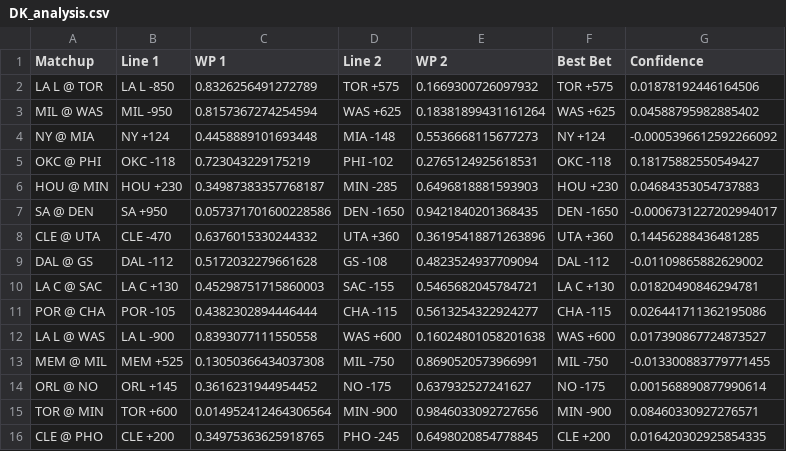
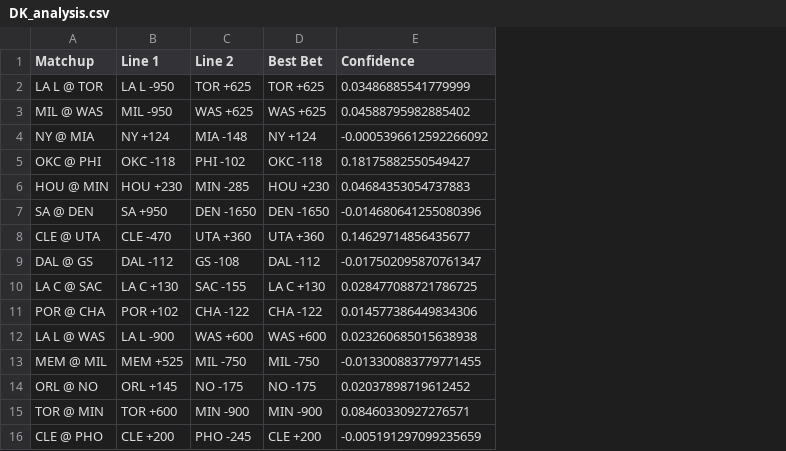
Before and after one commit to b9check/bcbets-full, a CSV file: DK_analysis.csv, drawn as a sheet; removed rows and columns are numbered as before the commit, all else as after; the diff names each change by its address in the sheet, - before the commit and + after, or states it on an @@ line.

Commit message:
Updated tables

```diff
--- a/DK_analysis.csv
+++ b/DK_analysis.csv
-column C (WP 1), rows 2-16: 0.8326256491272789 | 0.8157367274254594 | 0.4458889101693448 | 0.723043229175219 | 0.34987383357768187 | 0.057371701600228586 | 0.6376015330244332 | 0.5172032279661628 | 0.45298751715860003 | 0.4382302894446444 | 0.8393077111550558 | 0.13050366434037308 | 0.3616231944954452 | 0.014952412464306564 | 0.34975363625918765
-column E (WP 2), rows 2-16: 0.1669300726097932 | 0.18381899431161264 | 0.5536668115677273 | 0.2765124925618531 | 0.6496818881593903 | 0.9421840201368435 | 0.36195418871263896 | 0.4823524937709094 | 0.5465682045784721 | 0.5613254322924277 | 0.16024801058201638 | 0.8690520573966991 | 0.637932527241627 | 0.9846033092727656 | 0.6498020854778845
-B2 (Line 1): LA L -850
+B2 (Line 1): LA L -950
-C2 (Line 2): TOR +575
+C2 (Line 2): TOR +625
-D2 (Best Bet): TOR +575
+D2 (Best Bet): TOR +625
-E2 (Confidence): 0.01878192446164506
+E2 (Confidence): 0.03486885541779999
-E7 (Confidence): -0.0006731227202994017
+E7 (Confidence): -0.014680641255080396
-E8 (Confidence): 0.14456288436481285
+E8 (Confidence): 0.14629714856435677
-E9 (Confidence): -0.01109865882629002
+E9 (Confidence): -0.017502095870761347
-E10 (Confidence): 0.01820490846294781
+E10 (Confidence): 0.028477088721786725
-B11 (Line 1): POR -105
+B11 (Line 1): POR +102
-C11 (Line 2): CHA -115
+C11 (Line 2): CHA -122
-D11 (Best Bet): CHA -115
+D11 (Best Bet): CHA -122
-E11 (Confidence): 0.026441711362195086
+E11 (Confidence): 0.014577386449834306
-E12 (Confidence): 0.017390867724873527
+E12 (Confidence): 0.023260685015638938
-E14 (Confidence): 0.001568890877990614
+E14 (Confidence): 0.02037898719612452
-E16 (Confidence): 0.016420302925854335
+E16 (Confidence): -0.005191297099235659
```
Also changed, not shown: rounded_metrics.csv.
